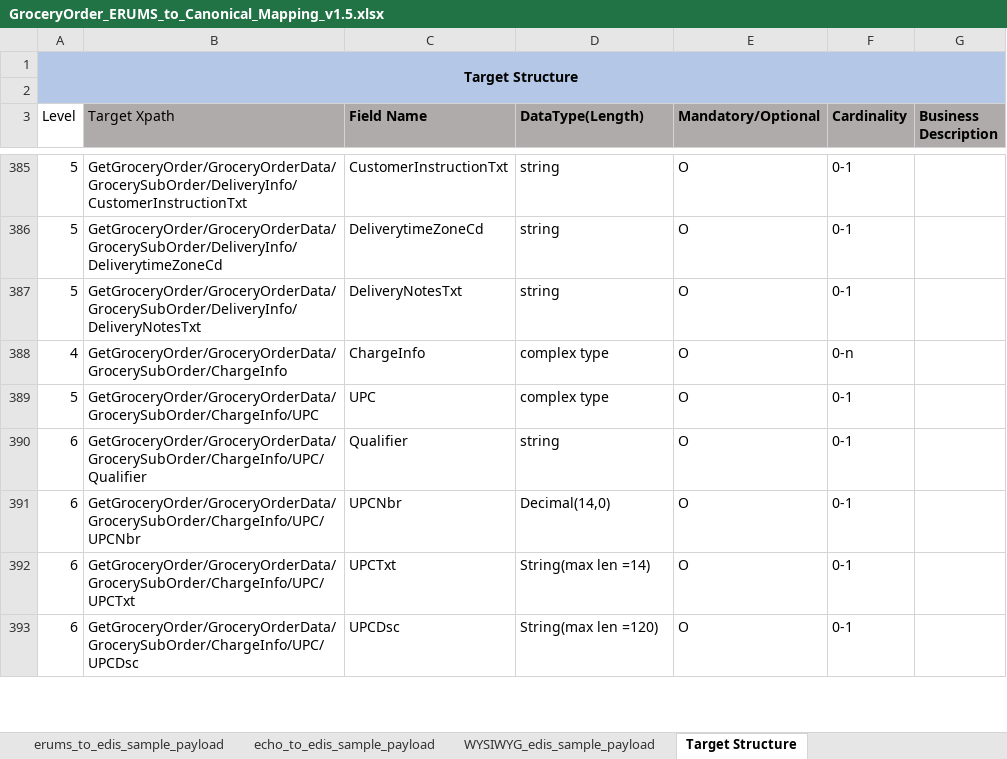
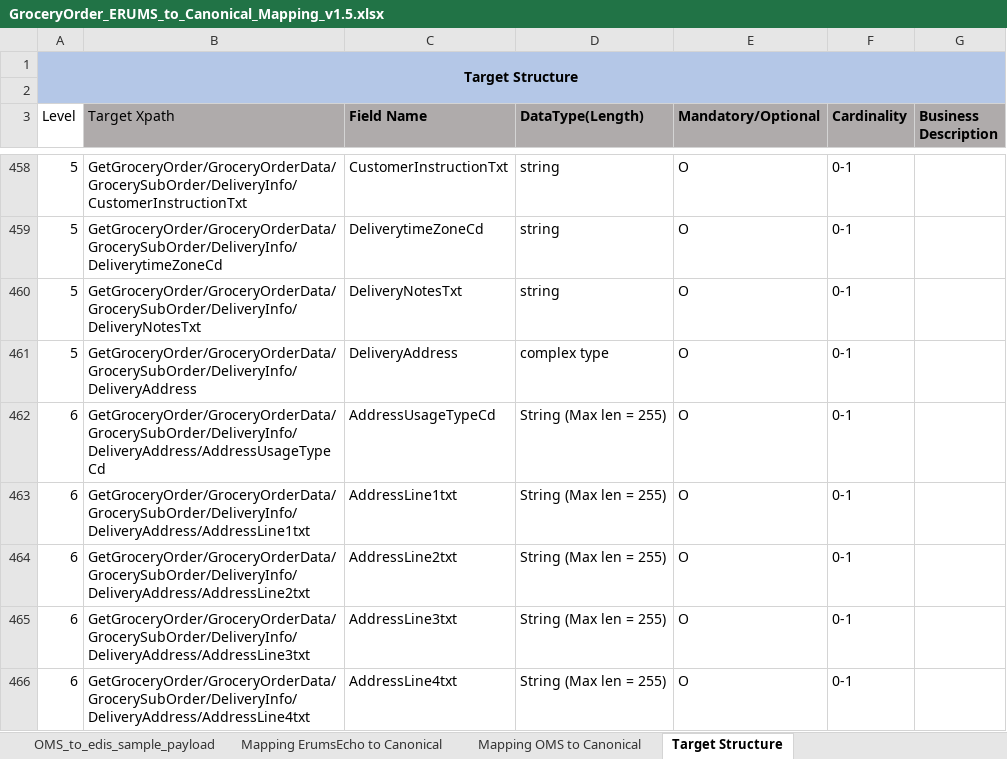
Before and after one commit to soyastudio/Workshop, an Excel workbook: Repository/BusinessObjects/GroceryOrder/requirement/GroceryOrder_ERUMS_to_Canonical_Mapping_v1.5.xlsx, sheet Target Structure, drawn as a sheet; only a part is shown, gaps mark what is left out; the shorter side is filled out with more unchanged rows; values as stored, in another font and other column widths than the file's, no borders; the diff covers the shown part only; the diff names each change by its address in the sheet, - before the commit and + after, or states it on an @@ line.

Commit message:
GroceryOrder_ERUMS_to_Canonical_Mapping_v1.5.xlsx

```diff
--- a/Repository/BusinessObjects/GroceryOrder/requirement/GroceryOrder_ERUMS_to_Canonical_Mapping_v1.5.xlsx (sheet Target Structure)
+++ b/Repository/BusinessObjects/GroceryOrder/requirement/GroceryOrder_ERUMS_to_Canonical_Mapping_v1.5.xlsx (sheet Target Structure)
+sheet tab: OMS_to_edis_sample_payload
+sheet tab: Mapping ErumsEcho to Canonical
+row 461: 5 | GetGroceryOrder/GroceryOrderData/GrocerySubOrder/DeliveryInfo/DeliveryAddress | DeliveryAddress | complex type | O | 0-1
+row 462: 6 | GetGroceryOrder/GroceryOrderData/GrocerySubOrder/DeliveryInfo/DeliveryAddress/AddressUsageTypeCd | AddressUsageTypeCd | String (Max len = 255) | O | 0-1
+row 463: 6 | GetGroceryOrder/GroceryOrderData/GrocerySubOrder/DeliveryInfo/DeliveryAddress/AddressLine1txt | AddressLine1txt | String (Max len = 255) | O | 0-1
+row 464: 6 | GetGroceryOrder/GroceryOrderData/GrocerySubOrder/DeliveryInfo/DeliveryAddress/AddressLine2txt | AddressLine2txt | String (Max len = 255) | O | 0-1
+row 465: 6 | GetGroceryOrder/GroceryOrderData/GrocerySubOrder/DeliveryInfo/DeliveryAddress/AddressLine3txt | AddressLine3txt | String (Max len = 255) | O | 0-1
+row 466: 6 | GetGroceryOrder/GroceryOrderData/GrocerySubOrder/DeliveryInfo/DeliveryAddress/AddressLine4txt | AddressLine4txt | String (Max len = 255) | O | 0-1
```
Also changed, not shown: 157 added rows and 28 edited cells elsewhere in this sheet, sheet Mapping OMS to Canonical, sheet Index, other sheet tabs, hidden cells, charts or pictures, 24 other files.
